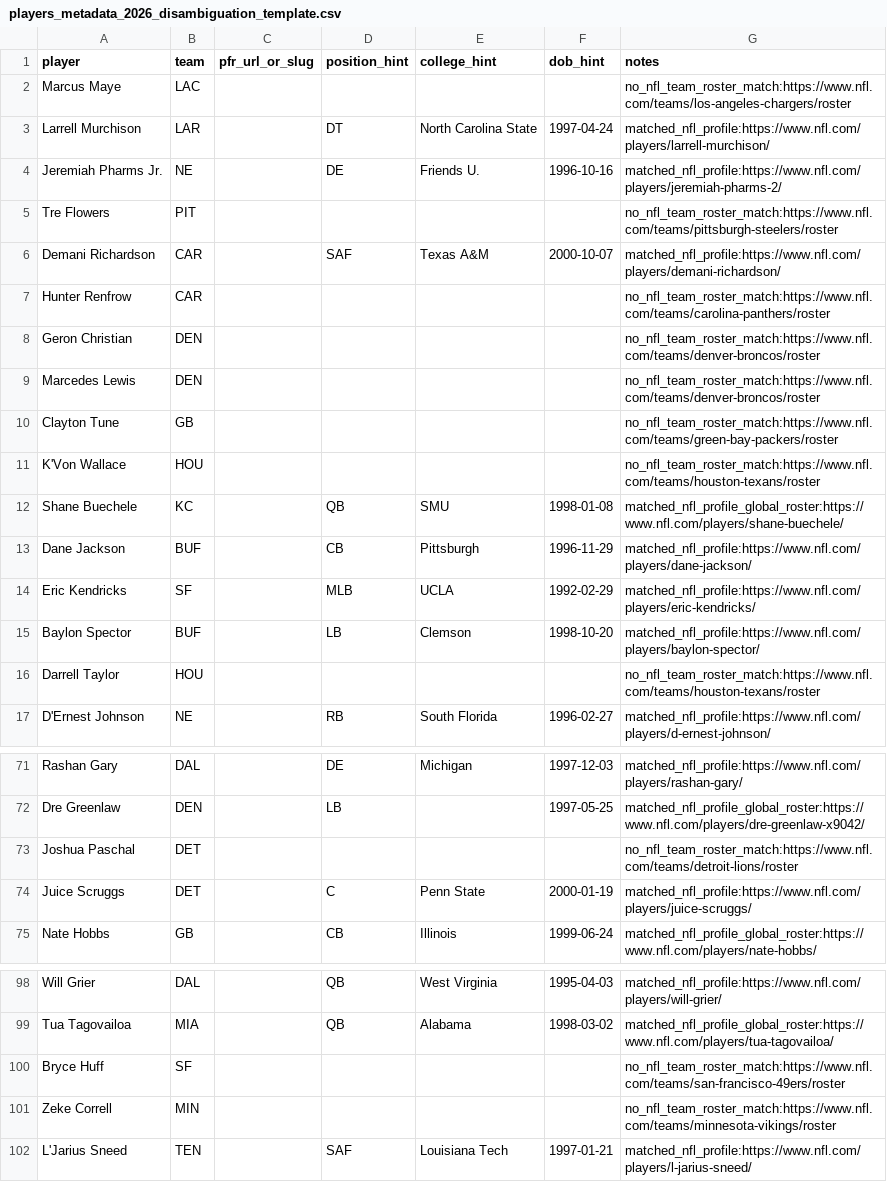
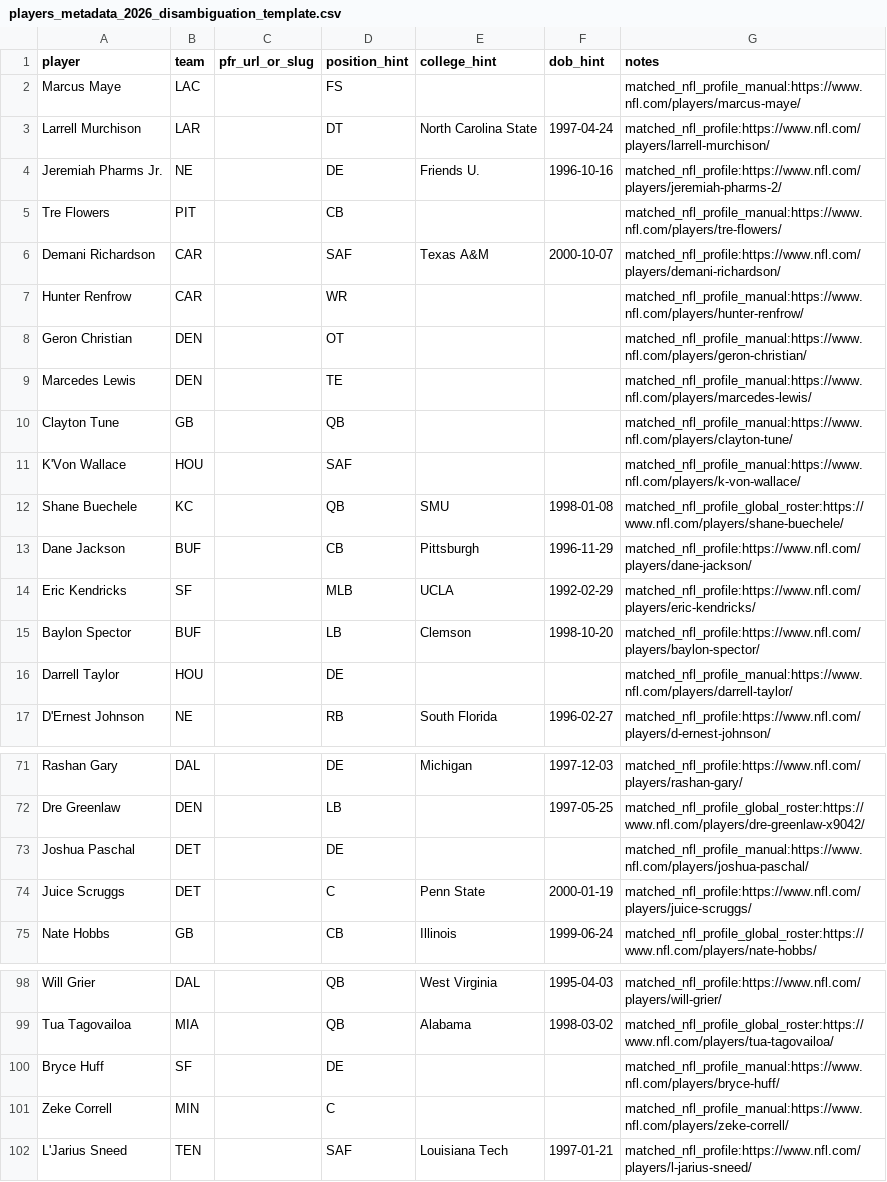
Before and after one commit to rmallorybpc/nflanalysis, a CSV file: data/raw/offseason/players_metadata_2026_disambiguation_template.csv, drawn as a sheet; only a part is shown, gaps mark what is left out; the diff covers the shown part only.

```diff
--- a/data/raw/offseason/players_metadata_2026_disambiguation_template.csv
+++ b/data/raw/offseason/players_metadata_2026_disambiguation_template.csv
@@ -1,12 +1,12 @@
 player,team,pfr_url_or_slug,position_hint,college_hint,dob_hint,notes
-Marcus Maye,LAC,,,,,no_nfl_team_roster_match:https://www.nfl.com/teams/los-angeles-chargers/roster
+Marcus Maye,LAC,,FS,,,matched_nfl_profile_manual:https://www.nfl.com/players/marcus-maye/
 Larrell Murchison,LAR,,DT,North Carolina State,1997-04-24,matched_nfl_profile:https://www.nfl.com/players/larrell-murchison/
 Jeremiah Pharms Jr.,NE,,DE,Friends U.,1996-10-16,matched_nfl_profile:https://www.nfl.com/players/jeremiah-pharms-2/
-Tre Flowers,PIT,,,,,no_nfl_team_roster_match:https://www.nfl.com/teams/pittsburgh-steelers/roster
+Tre Flowers,PIT,,CB,,,matched_nfl_profile_manual:https://www.nfl.com/players/tre-flowers/
 Demani Richardson,CAR,,SAF,Texas A&M,2000-10-07,matched_nfl_profile:https://www.nfl.com/players/demani-richardson/
-Hunter Renfrow,CAR,,,,,no_nfl_team_roster_match:https://www.nfl.com/teams/carolina-panthers/roster
-Geron Christian,DEN,,,,,no_nfl_team_roster_match:https://www.nfl.com/teams/denver-broncos/roster
-Marcedes Lewis,DEN,,,,,no_nfl_team_roster_match:https://www.nfl.com/teams/denver-broncos/roster
-Clayton Tune,GB,,,,,no_nfl_team_roster_match:https://www.nfl.com/teams/green-bay-packers/roster
-K'Von Wallace,HOU,,,,,no_nfl_team_roster_match:https://www.nfl.com/teams/houston-texans/roster
+Hunter Renfrow,CAR,,WR,,,matched_nfl_profile_manual:https://www.nfl.com/players/hunter-renfrow/
+Geron Christian,DEN,,OT,,,matched_nfl_profile_manual:https://www.nfl.com/players/geron-christian/
+Marcedes Lewis,DEN,,TE,,,matched_nfl_profile_manual:https://www.nfl.com/players/marcedes-lewis/
+Clayton Tune,GB,,QB,,,matched_nfl_profile_manual:https://www.nfl.com/players/clayton-tune/
+K'Von Wallace,HOU,,SAF,,,matched_nfl_profile_manual:https://www.nfl.com/players/k-von-wallace/
 Shane Buechele,KC,,QB,SMU,1998-01-08,matched_nfl_profile_global_roster:https://www.nfl.com/players/shane-buechele/
@@ -15,3 +15,3 @@ Eric Kendricks,SF,,MLB,UCLA,1992-02-29,matched_nfl_profile:https://www.nfl.com/p
 Baylon Spector,BUF,,LB,Clemson,1998-10-20,matched_nfl_profile:https://www.nfl.com/players/baylon-spector/
-Darrell Taylor,HOU,,,,,no_nfl_team_roster_match:https://www.nfl.com/teams/houston-texans/roster
+Darrell Taylor,HOU,,DE,,,matched_nfl_profile_manual:https://www.nfl.com/players/darrell-taylor/
 D'Ernest Johnson,NE,,RB,South Florida,1996-02-27,matched_nfl_profile:https://www.nfl.com/players/d-ernest-johnson/
@@ -72,3 +72,3 @@ Rashan Gary,DAL,,DE,Michigan,1997-12-03,matched_nfl_profile:https://www.nfl.com/
 Dre Greenlaw,DEN,,LB,,1997-05-25,matched_nfl_profile_global_roster:https://www.nfl.com/players/dre-greenlaw-x9042/
-Joshua Paschal,DET,,,,,no_nfl_team_roster_match:https://www.nfl.com/teams/detroit-lions/roster
+Joshua Paschal,DET,,DE,,,matched_nfl_profile_manual:https://www.nfl.com/players/joshua-paschal/
 Juice Scruggs,DET,,C,Penn State,2000-01-19,matched_nfl_profile:https://www.nfl.com/players/juice-scruggs/
@@ -99,4 +99,4 @@ Will Grier,DAL,,QB,West Virginia,1995-04-03,matched_nfl_profile:https://www.nfl.
 Tua Tagovailoa,MIA,,QB,Alabama,1998-03-02,matched_nfl_profile_global_roster:https://www.nfl.com/players/tua-tagovailoa/
-Bryce Huff,SF,,,,,no_nfl_team_roster_match:https://www.nfl.com/teams/san-francisco-49ers/roster
-Zeke Correll,MIN,,,,,no_nfl_team_roster_match:https://www.nfl.com/teams/minnesota-vikings/roster
+Bryce Huff,SF,,DE,,,matched_nfl_profile_manual:https://www.nfl.com/players/bryce-huff/
+Zeke Correll,MIN,,C,,,matched_nfl_profile_manual:https://www.nfl.com/players/zeke-correll/
 L'Jarius Sneed,TEN,,SAF,Louisiana Tech,1997-01-21,matched_nfl_profile:https://www.nfl.com/players/l-jarius-sneed/
```
Also changed, not shown: 14 edited cells elsewhere in this file, data/players_metadata_2026.csv, 3 other files.
